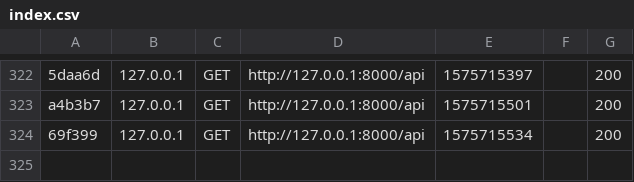
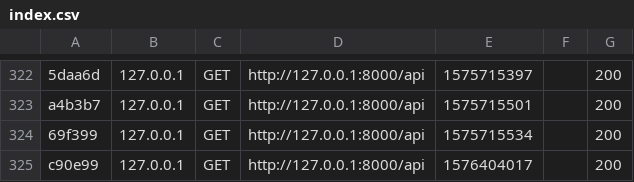
Before and after one commit to MDenis27/TennisPlayerApp, a CSV file: Backend/var/cache/dev/profiler/index.csv, drawn as a sheet; only a part is shown, gaps mark what is left out; the diff names each change by its address in the sheet, - before the commit and + after, or states it on an @@ line.

```diff
--- a/Backend/var/cache/dev/profiler/index.csv
+++ b/Backend/var/cache/dev/profiler/index.csv
+row 325: c90e99 | 127.0.0.1 | GET | http://127.0.0.1:8000/api | 1576404017 |  | 200
```
Also changed, not shown: 15 other files.
